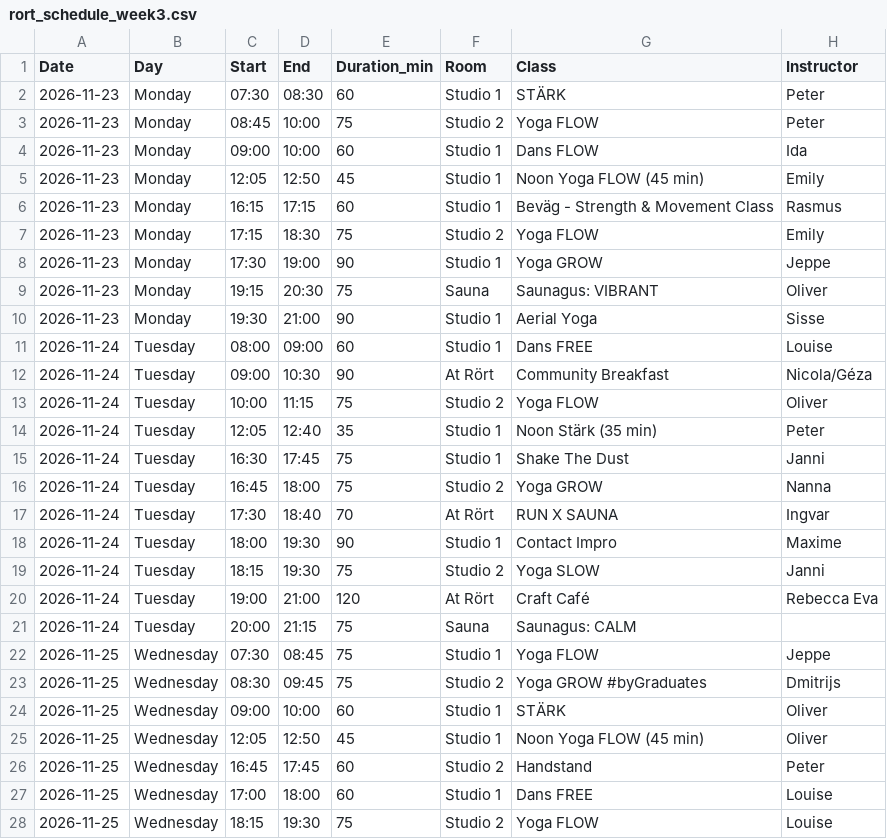
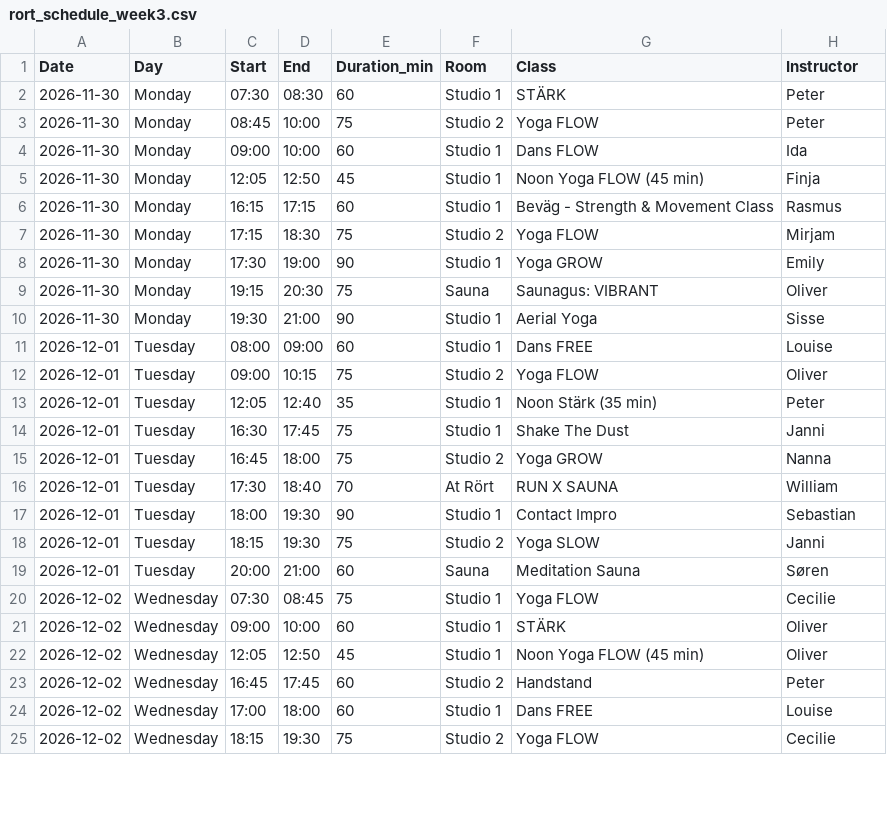
Before and after one commit to FreddyAngelo/rort-calendar, a CSV file: data/rort_schedule_week3.csv, drawn as a sheet; only a part is shown; the diff covers the shown part only.

```diff
--- a/data/rort_schedule_week3.csv
+++ b/data/rort_schedule_week3.csv
@@ -1,28 +1,25 @@
 Date,Day,Start,End,Duration_min,Room,Class,Instructor
-2026-11-23,Monday,07:30,08:30,60,Studio 1,STÄRK,Peter
-2026-11-23,Monday,08:45,10:00,75,Studio 2,Yoga FLOW,Peter
-2026-11-23,Monday,09:00,10:00,60,Studio 1,Dans FLOW,Ida
-2026-11-23,Monday,12:05,12:50,45,Studio 1,Noon Yoga FLOW (45 min),Emily
-2026-11-23,Monday,16:15,17:15,60,Studio 1,Beväg - Strength & Movement Class,Rasmus
-2026-11-23,Monday,17:15,18:30,75,Studio 2,Yoga FLOW,Emily
-2026-11-23,Monday,17:30,19:00,90,Studio 1,Yoga GROW,Jeppe
-2026-11-23,Monday,19:15,20:30,75,Sauna,Saunagus: VIBRANT,Oliver
-2026-11-23,Monday,19:30,21:00,90,Studio 1,Aerial Yoga,Sisse
-2026-11-24,Tuesday,08:00,09:00,60,Studio 1,Dans FREE,Louise
-2026-11-24,Tuesday,09:00,10:30,90,At Rört,Community Breakfast,Nicola/Géza
-2026-11-24,Tuesday,10:00,11:15,75,Studio 2,Yoga FLOW,Oliver
-2026-11-24,Tuesday,12:05,12:40,35,Studio 1,Noon Stärk (35 min),Peter
-2026-11-24,Tuesday,16:30,17:45,75,Studio 1,Shake The Dust,Janni
-2026-11-24,Tuesday,16:45,18:00,75,Studio 2,Yoga GROW,Nanna
-2026-11-24,Tuesday,17:30,18:40,70,At Rört,RUN X SAUNA,Ingvar
-2026-11-24,Tuesday,18:00,19:30,90,Studio 1,Contact Impro,Maxime
-2026-11-24,Tuesday,18:15,19:30,75,Studio 2,Yoga SLOW,Janni
-2026-11-24,Tuesday,19:00,21:00,120,At Rört,Craft Café,Rebecca Eva
-2026-11-24,Tuesday,20:00,21:15,75,Sauna,Saunagus: CALM,
-2026-11-25,Wednesday,07:30,08:45,75,Studio 1,Yoga FLOW,Jeppe
-2026-11-25,Wednesday,08:30,09:45,75,Studio 2,Yoga GROW #byGraduates,Dmitrijs
-2026-11-25,Wednesday,09:00,10:00,60,Studio 1,STÄRK,Oliver
-2026-11-25,Wednesday,12:05,12:50,45,Studio 1,Noon Yoga FLOW (45 min),Oliver
-2026-11-25,Wednesday,16:45,17:45,60,Studio 2,Handstand,Peter
-2026-11-25,Wednesday,17:00,18:00,60,Studio 1,Dans FREE,Louise
-2026-11-25,Wednesday,18:15,19:30,75,Studio 2,Yoga FLOW,Louise
+2026-11-30,Monday,07:30,08:30,60,Studio 1,STÄRK,Peter
+2026-11-30,Monday,08:45,10:00,75,Studio 2,Yoga FLOW,Peter
+2026-11-30,Monday,09:00,10:00,60,Studio 1,Dans FLOW,Ida
+2026-11-30,Monday,12:05,12:50,45,Studio 1,Noon Yoga FLOW (45 min),Finja
+2026-11-30,Monday,16:15,17:15,60,Studio 1,Beväg - Strength & Movement Class,Rasmus
+2026-11-30,Monday,17:15,18:30,75,Studio 2,Yoga FLOW,Mirjam
+2026-11-30,Monday,17:30,19:00,90,Studio 1,Yoga GROW,Emily
+2026-11-30,Monday,19:15,20:30,75,Sauna,Saunagus: VIBRANT,Oliver
+2026-11-30,Monday,19:30,21:00,90,Studio 1,Aerial Yoga,Sisse
+2026-12-01,Tuesday,08:00,09:00,60,Studio 1,Dans FREE,Louise
+2026-12-01,Tuesday,09:00,10:15,75,Studio 2,Yoga FLOW,Oliver
+2026-12-01,Tuesday,12:05,12:40,35,Studio 1,Noon Stärk (35 min),Peter
+2026-12-01,Tuesday,16:30,17:45,75,Studio 1,Shake The Dust,Janni
+2026-12-01,Tuesday,16:45,18:00,75,Studio 2,Yoga GROW,Nanna
+2026-12-01,Tuesday,17:30,18:40,70,At Rört,RUN X SAUNA,William
+2026-12-01,Tuesday,18:00,19:30,90,Studio 1,Contact Impro,Sebastian
+2026-12-01,Tuesday,18:15,19:30,75,Studio 2,Yoga SLOW,Janni
+2026-12-01,Tuesday,20:00,21:00,60,Sauna,Meditation Sauna,Søren
+2026-12-02,Wednesday,07:30,08:45,75,Studio 1,Yoga FLOW,Cecilie
+2026-12-02,Wednesday,09:00,10:00,60,Studio 1,STÄRK,Oliver
+2026-12-02,Wednesday,12:05,12:50,45,Studio 1,Noon Yoga FLOW (45 min),Oliver
+2026-12-02,Wednesday,16:45,17:45,60,Studio 2,Handstand,Peter
+2026-12-02,Wednesday,17:00,18:00,60,Studio 1,Dans FREE,Louise
+2026-12-02,Wednesday,18:15,19:30,75,Studio 2,Yoga FLOW,Cecilie
```
Also changed, not shown: 3 added rows, 5 removed rows and 42 edited cells elsewhere in this file, data/rort_schedule_week1.csv, data/rort_schedule_week2.csv, 7 other files.
